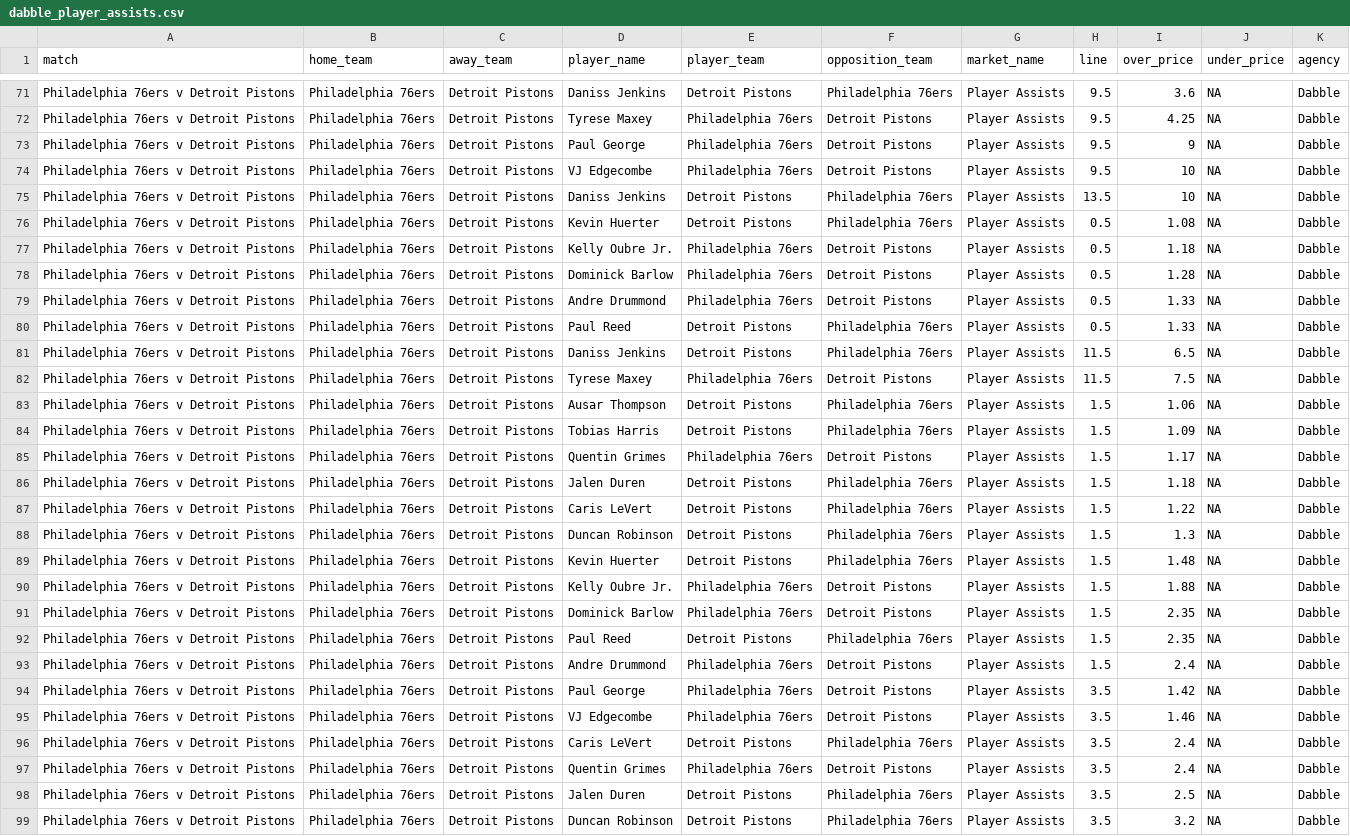
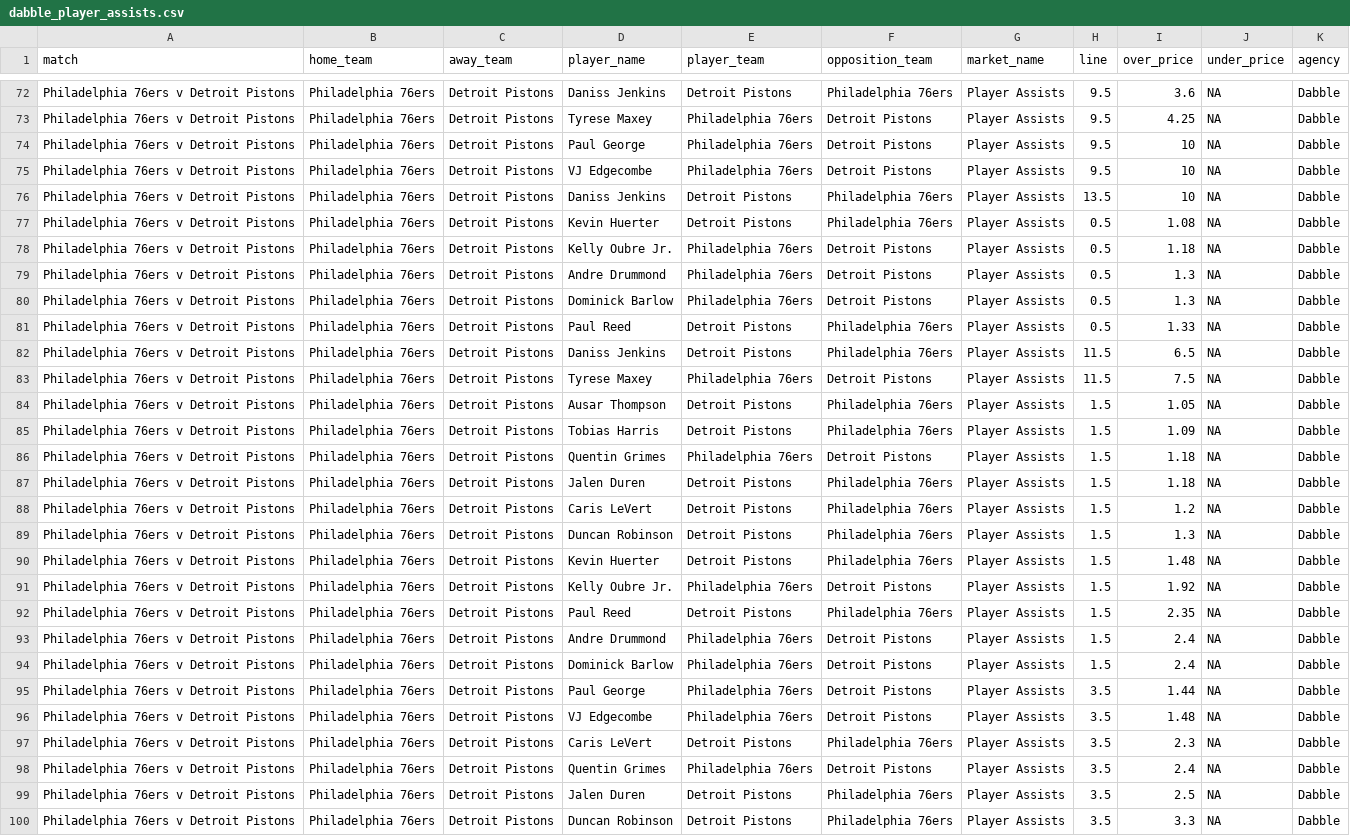
Before and after one commit to jamesbrown1417/NBA, a CSV file: Data/scraped_odds/dabble_player_assists.csv, drawn as a sheet; only a part is shown, gaps mark what is left out; removed rows and columns are numbered as before the commit, all else as after; the diff covers the shown part only; the diff names each change by its address in the sheet, - before the commit and + after, or states it on an @@ line.

```diff
--- a/Data/scraped_odds/dabble_player_assists.csv
+++ b/Data/scraped_odds/dabble_player_assists.csv
-I74 (over_price): 9
+I74 (over_price): 10
-D79 (player_name): Dominick Barlow
+D79 (player_name): Andre Drummond
-I79 (over_price): 1.28
+I79 (over_price): 1.3
-D80 (player_name): Andre Drummond
+D80 (player_name): Dominick Barlow
-I80 (over_price): 1.33
+I80 (over_price): 1.3
-I84 (over_price): 1.06
+I84 (over_price): 1.05
-I86 (over_price): 1.17
+I86 (over_price): 1.18
-I88 (over_price): 1.22
+I88 (over_price): 1.2
-I91 (over_price): 1.88
+I91 (over_price): 1.92
-row 91: Philadelphia 76ers v Detroit Pistons | Philadelphia 76ers | Detroit Pistons | Dominick Barlow | Philadelphia 76ers | Detroit Pistons | Player Assists | 1.5 | 2.35 | NA | Dabble
+row 94: Philadelphia 76ers v Detroit Pistons | Philadelphia 76ers | Detroit Pistons | Dominick Barlow | Philadelphia 76ers | Detroit Pistons | Player Assists | 1.5 | 2.4 | NA | Dabble
-I95 (over_price): 1.42
+I95 (over_price): 1.44
-I96 (over_price): 1.46
+I96 (over_price): 1.48
-I97 (over_price): 2.4
+I97 (over_price): 2.3
-I100 (over_price): 3.2
+I100 (over_price): 3.3
```
Also changed, not shown: 2 added rows, 1 removed row and 15 edited cells elsewhere in this file, Data/scraped_odds/dabble_pickem_player_points.csv, Data/scraped_odds/dabble_player_blocks.csv, 42 other files.
